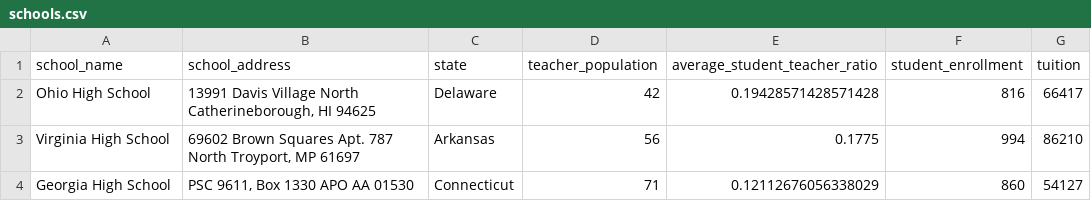
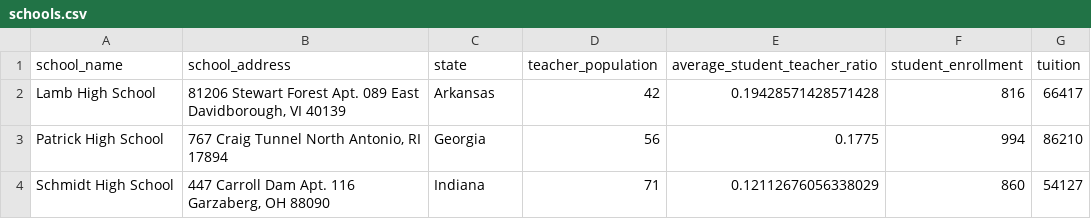
Before and after one commit to SGNILC/Senior-Seminar-Project, a CSV file: schools.csv, drawn as a sheet.

Commit message:
updated school csv

```diff
--- a/schools.csv
+++ b/schools.csv
@@ -1,4 +1,4 @@
 school_name,school_address,state,teacher_population,average_student_teacher_ratio,student_enrollment,tuition
-Ohio High School,"13991 Davis Village North Catherineborough, HI 94625",Delaware,42,0.19428571428571428,816,66417
-Virginia High School,"69602 Brown Squares Apt. 787 North Troyport, MP 61697",Arkansas,56,0.1775,994,86210
-Georgia High School,"PSC 9611, Box 1330 APO AA 01530",Connecticut,71,0.12112676056338029,860,54127
+Lamb High School,"81206 Stewart Forest Apt. 089 East Davidborough, VI 40139",Arkansas,42,0.19428571428571428,816,66417
+Patrick High School,"767 Craig Tunnel North Antonio, RI 17894",Georgia,56,0.1775,994,86210
+Schmidt High School,"447 Carroll Dam Apt. 116 Garzaberg, OH 88090",Indiana,71,0.12112676056338029,860,54127
```
